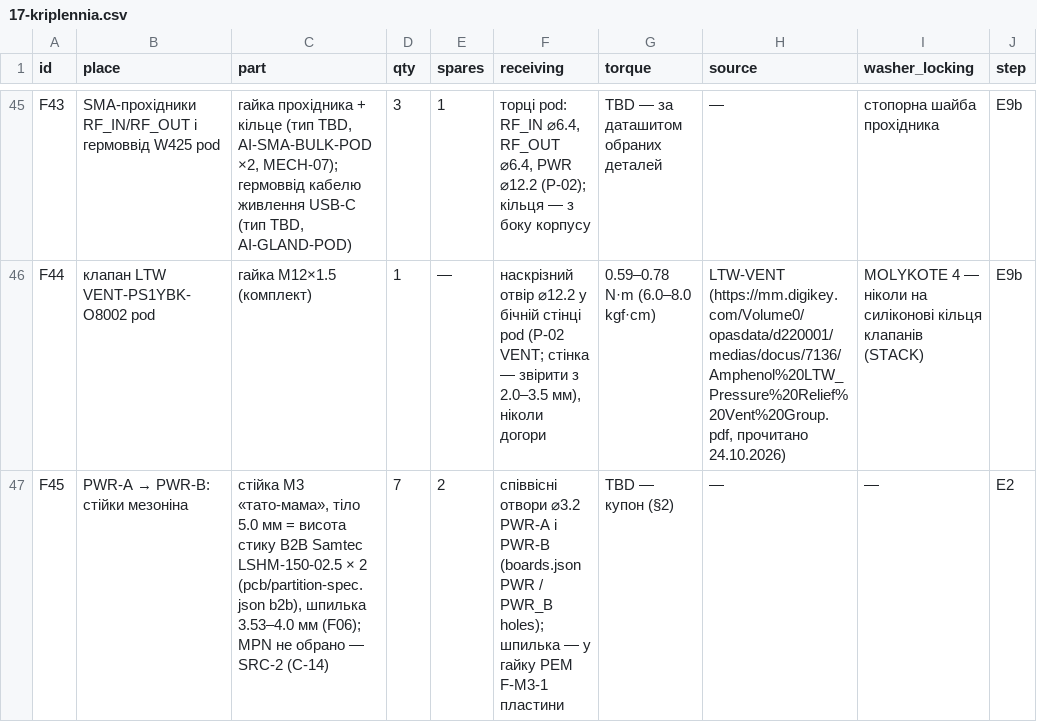
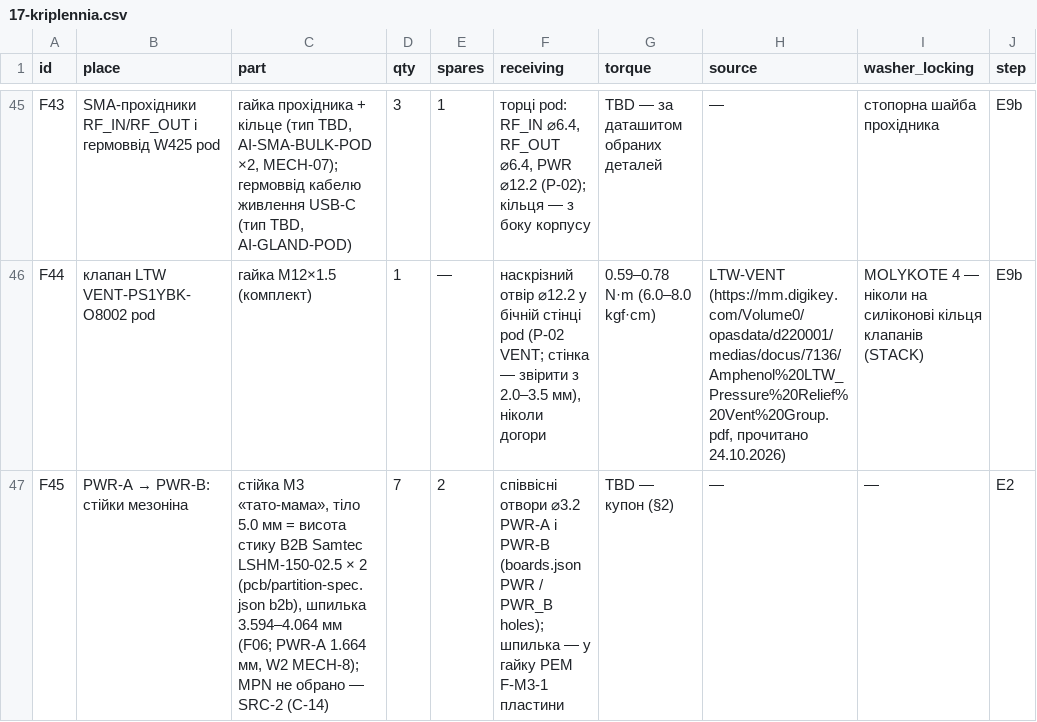
Before and after one commit to lizbeth307/lizbeth307, a CSV file: sat-receiver-audit/build/17-kriplennia.csv, drawn as a sheet; only a part is shown, gaps mark what is left out; the diff covers the shown part only.

```diff
--- a/sat-receiver-audit/build/17-kriplennia.csv
+++ b/sat-receiver-audit/build/17-kriplennia.csv
@@ -46,2 +46,2 @@ F43,SMA-прохідники RF_IN/RF_OUT і гермоввід W425 pod,"гай
 F44,клапан LTW VENT-PS1YBK-O8002 pod,гайка M12×1.5 (комплект),1,—,"наскрізний отвір ⌀12.2 у бічній стінці pod (P-02 VENT; стінка — звірити з 2.0–3.5 мм), ніколи догори",0.59–0.78 N·m (6.0–8.0 kgf·cm),"LTW-VENT (https://mm.digikey.com/Volume0/opasdata/d220001/medias/docus/7136/Amphenol%20LTW_Pressure%20Relief%20Vent%20Group.pdf, прочитано 24.10.2026)",MOLYKOTE 4 — ніколи на силіконові кільця клапанів (STACK),E9b
-F45,PWR-A → PWR-B: стійки мезоніна,"стійка M3 «тато-мама», тіло 5.0 мм = висота стику B2B Samtec LSHM-150-02.5 × 2 (pcb/partition-spec.json b2b), шпилька 3.53–4.0 мм (F06); MPN не обрано — SRC-2 (C-14)",7,2,співвісні отвори ⌀3.2 PWR-A і PWR-B (boards.json PWR / PWR_B holes); шпилька — у гайку PEM F-M3-1 пластини,TBD — купон (§2),—,—,E2
+F45,PWR-A → PWR-B: стійки мезоніна,"стійка M3 «тато-мама», тіло 5.0 мм = висота стику B2B Samtec LSHM-150-02.5 × 2 (pcb/partition-spec.json b2b), шпилька 3.594–4.064 мм (F06; PWR-A 1.664 мм, W2 MECH-8); MPN не обрано — SRC-2 (C-14)",7,2,співвісні отвори ⌀3.2 PWR-A і PWR-B (boards.json PWR / PWR_B holes); шпилька — у гайку PEM F-M3-1 пластини,TBD — купон (§2),—,—,E2
```
Also changed, not shown: 3 edited cells elsewhere in this file, sat-receiver-audit/build/16-dzhgut.csv, 2 other files.
